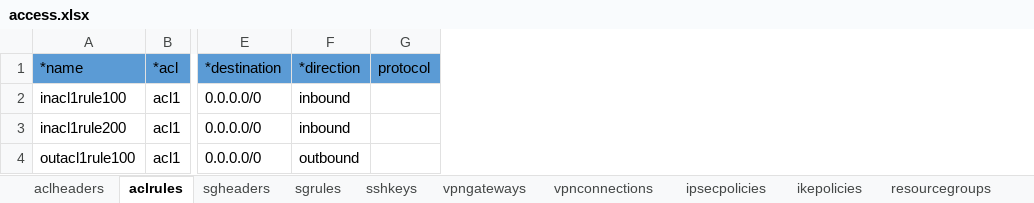
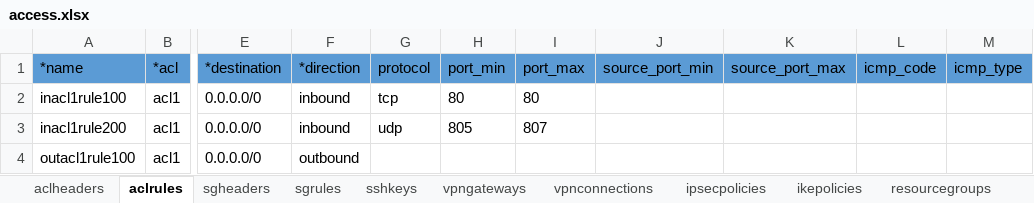
Before and after one commit to ibm-cloud-architecture/tabular-terraform, an Excel workbook: examples/access.xlsx, sheet aclrules, drawn as a sheet; only a part is shown, gaps mark what is left out; values as stored, in another font and other column widths than the file's, no borders; table styles not drawn; the diff names each change by its address in the sheet, - before the commit and + after, or states it on an @@ line.

```diff
--- a/examples/access.xlsx (sheet aclrules)
+++ b/examples/access.xlsx (sheet aclrules)
+column H (port_min), rows 2-3: 80 | 805
+column I (port_max), rows 2-3: 80 | 807
+column J (source_port_min), empty
+column K (source_port_max), empty
+column L (icmp_code), empty
+column M (icmp_type), empty
-G2 (protocol): (empty)
+G2 (protocol): tcp
-G3 (protocol): (empty)
+G3 (protocol): udp
```
Also changed, not shown: sheet sgrules, sheet sshkeys, examples/vpc.xlsx, 2 other files.
